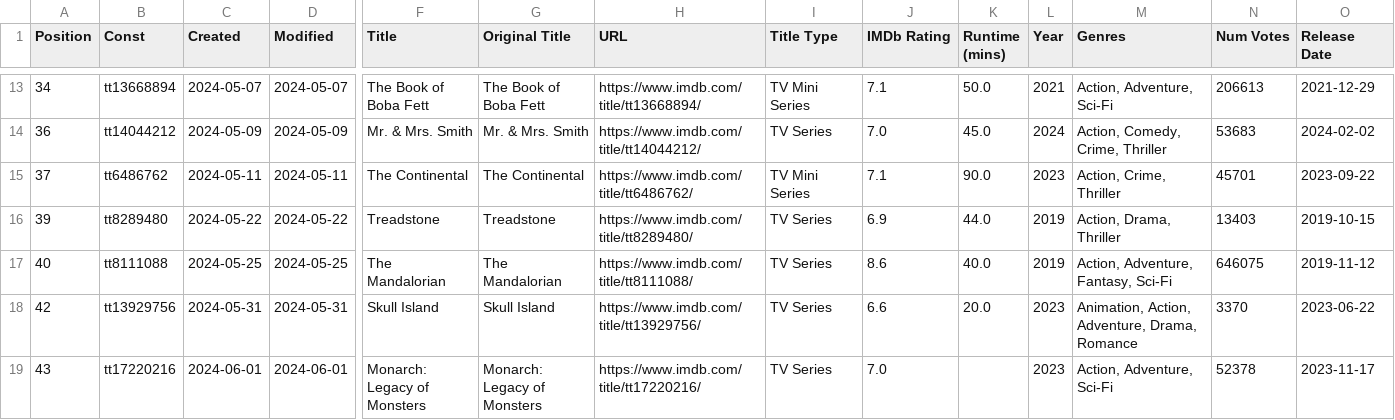
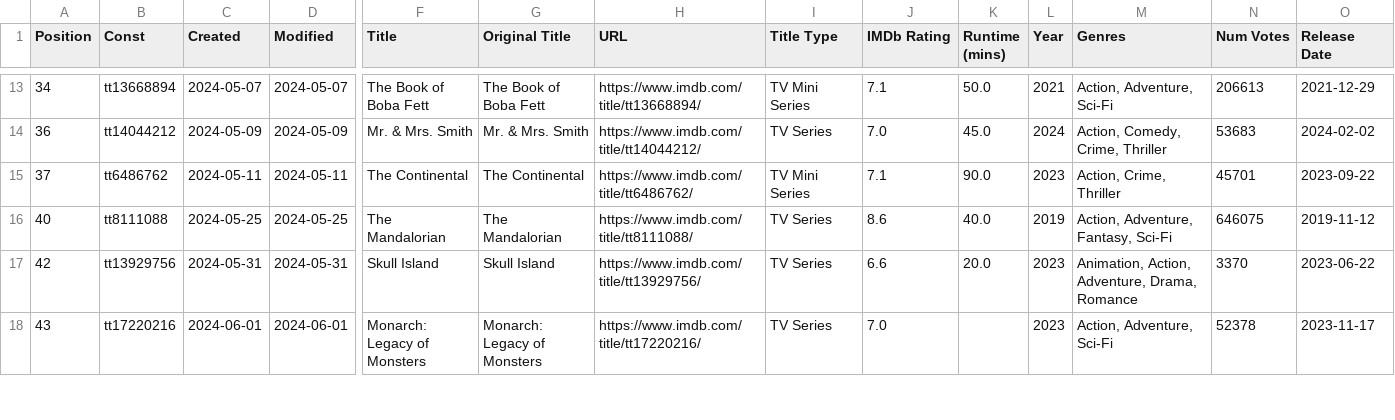
Before and after one commit to Ns81000/WHATSUP, a CSV file: data/series.csv, drawn as a sheet; only a part is shown, gaps mark what is left out; rows hold the shown columns only; the diff names each change by its address in the sheet, - before the commit and + after, or states it on an @@ line.

```diff
--- a/data/series.csv
+++ b/data/series.csv
-row 16: 39 | tt8289480 | 2024-05-22 | 2024-05-22 | Treadstone | Treadstone | https://www.imdb.com/title/tt8289480/ | TV Series | 6.9 | 44.0 | 2019 | Action, Drama, Thriller | 13403 | 2019-10-15
```
Also changed, not shown: data/movies.csv, 13 other files.
